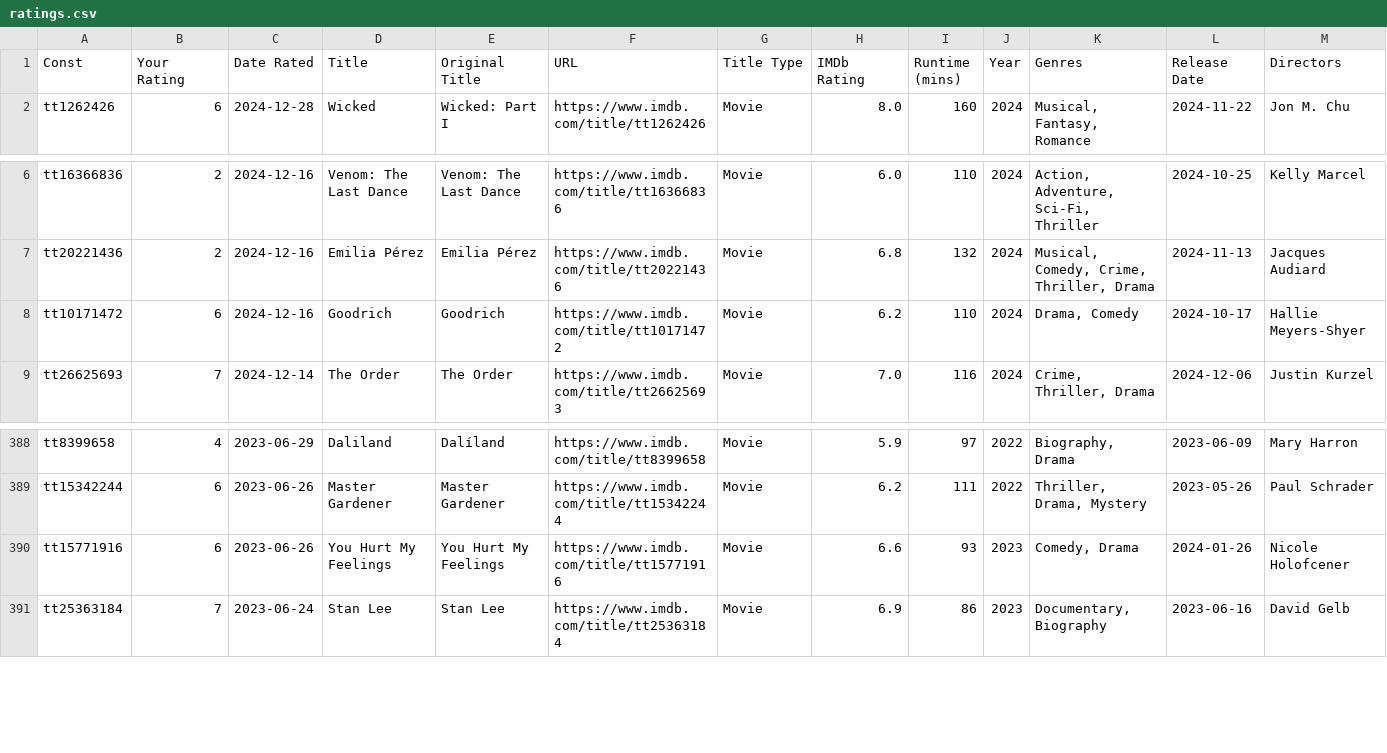
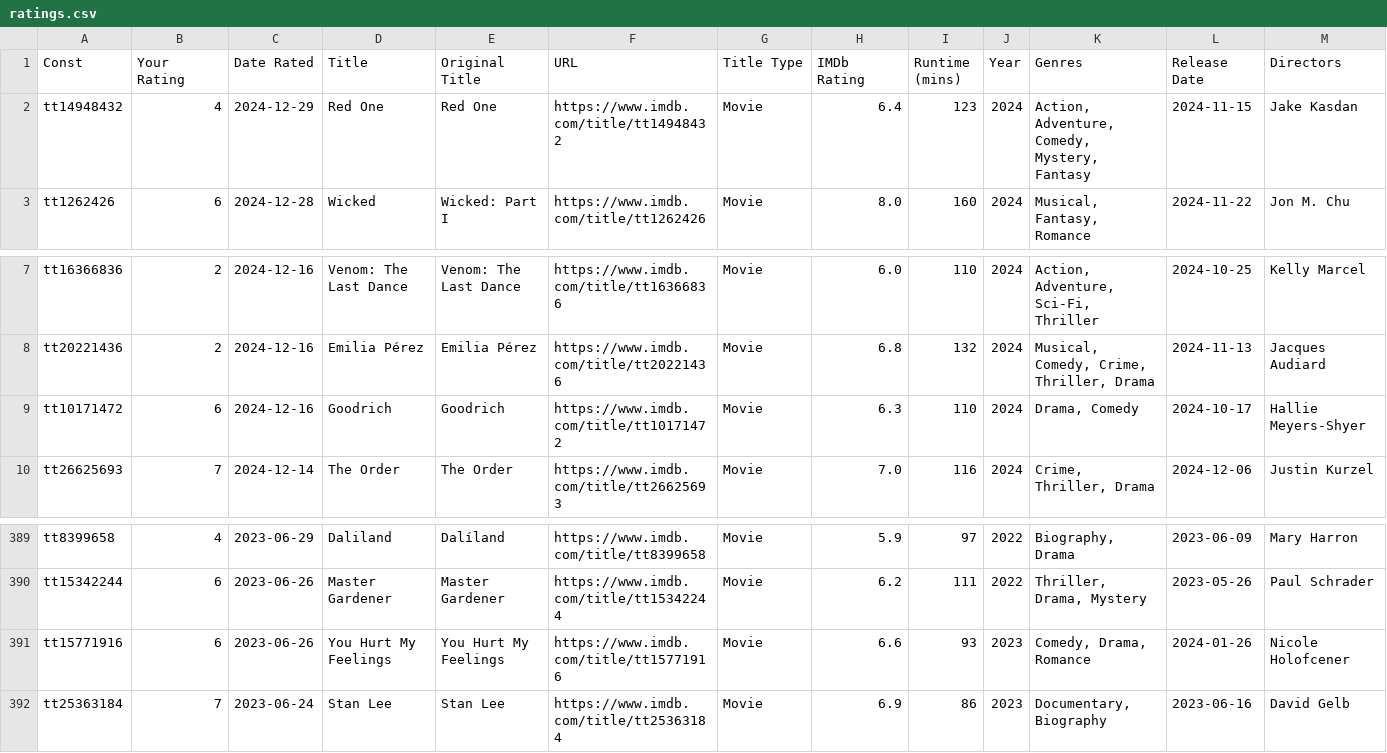
Before and after one commit to josh/imdb-data, a CSV file: ratings.csv, drawn as a sheet; only a part is shown, gaps mark what is left out.

```diff
--- a/ratings.csv
+++ b/ratings.csv
@@ -1,2 +1,3 @@
 Const,Your Rating,Date Rated,Title,Original Title,URL,Title Type,IMDb Rating,Runtime (mins),Year,Genres,Release Date,Directors
+tt14948432,4,2024-12-29,Red One,Red One,https://www.imdb.com/title/tt14948432,Movie,6.4,123,2024,"Action, Adventure, Comedy, Mystery, Fantasy",2024-11-15,Jake Kasdan
 tt1262426,6,2024-12-28,Wicked,Wicked: Part I,https://www.imdb.com/title/tt1262426,Movie,8.0,160,2024,"Musical, Fantasy, Romance",2024-11-22,Jon M. Chu
@@ -7,3 +8,3 @@ tt16366836,2,2024-12-16,Venom: The Last Dance,Venom: The Last Dance,https://www.
 tt20221436,2,2024-12-16,Emilia Pérez,Emilia Pérez,https://www.imdb.com/title/tt20221436,Movie,6.8,132,2024,"Musical, Comedy, Crime, Thriller, Drama",2024-11-13,Jacques Audiard
-tt10171472,6,2024-12-16,Goodrich,Goodrich,https://www.imdb.com/title/tt10171472,Movie,6.2,110,2024,"Drama, Comedy",2024-10-17,Hallie Meyers-Shyer
+tt10171472,6,2024-12-16,Goodrich,Goodrich,https://www.imdb.com/title/tt10171472,Movie,6.3,110,2024,"Drama, Comedy",2024-10-17,Hallie Meyers-Shyer
 tt26625693,7,2024-12-14,The Order,The Order,https://www.imdb.com/title/tt26625693,Movie,7.0,116,2024,"Crime, Thriller, Drama",2024-12-06,Justin Kurzel
@@ -389,3 +390,3 @@ tt8399658,4,2023-06-29,Daliland,Dalíland,https://www.imdb.com/title/tt8399658,M
 tt15342244,6,2023-06-26,Master Gardener,Master Gardener,https://www.imdb.com/title/tt15342244,Movie,6.2,111,2022,"Thriller, Drama, Mystery",2023-05-26,Paul Schrader
-tt15771916,6,2023-06-26,You Hurt My Feelings,You Hurt My Feelings,https://www.imdb.com/title/tt15771916,Movie,6.6,93,2023,"Comedy, Drama",2024-01-26,Nicole Holofcener
+tt15771916,6,2023-06-26,You Hurt My Feelings,You Hurt My Feelings,https://www.imdb.com/title/tt15771916,Movie,6.6,93,2023,"Comedy, Drama, Romance",2024-01-26,Nicole Holofcener
 tt25363184,7,2023-06-24,Stan Lee,Stan Lee,https://www.imdb.com/title/tt25363184,Movie,6.9,86,2023,"Documentary, Biography",2023-06-16,David Gelb
```
Also changed, not shown: watchlist.csv.
